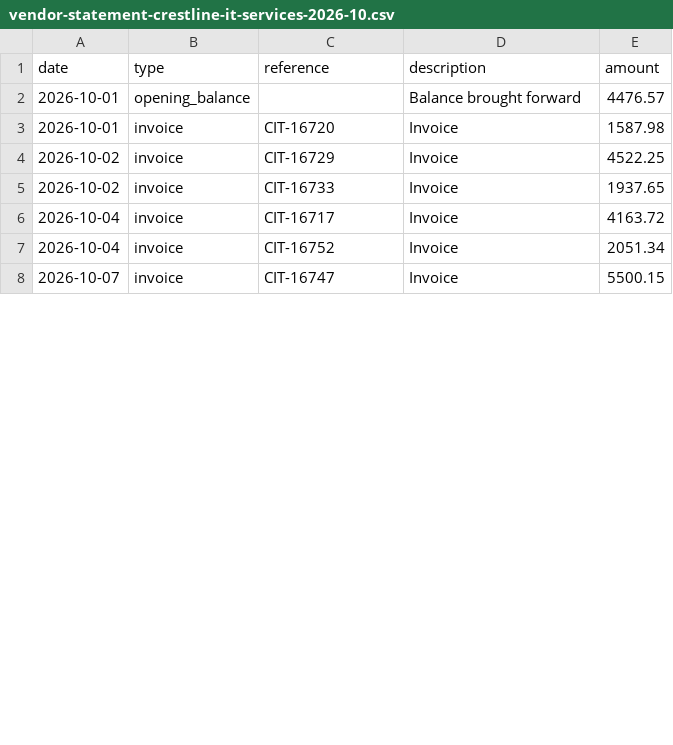
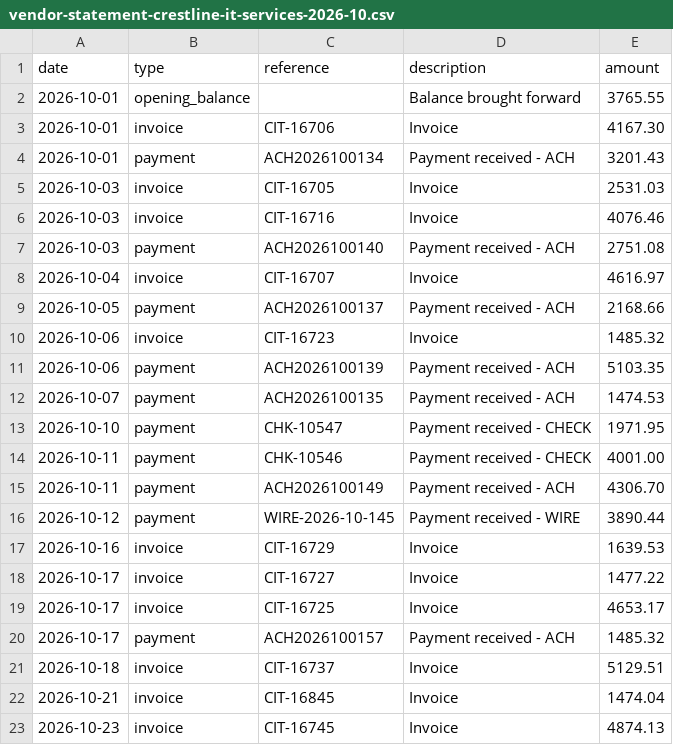
Before and after one commit to aiautomation0420/invoice-assistant-agent, a CSV file: samples/vendor-statement-crestline-it-services-2026-10.csv, drawn as a sheet; only a part is shown; the diff covers the shown part only.

```diff
--- a/samples/vendor-statement-crestline-it-services-2026-10.csv
+++ b/samples/vendor-statement-crestline-it-services-2026-10.csv
@@ -1,8 +1,23 @@
 date,type,reference,description,amount
-2026-10-01,opening_balance,,Balance brought forward,4476.57
-2026-10-01,invoice,CIT-16720,Invoice,1587.98
-2026-10-02,invoice,CIT-16729,Invoice,4522.25
-2026-10-02,invoice,CIT-16733,Invoice,1937.65
-2026-10-04,invoice,CIT-16717,Invoice,4163.72
-2026-10-04,invoice,CIT-16752,Invoice,2051.34
-2026-10-07,invoice,CIT-16747,Invoice,5500.15
+2026-10-01,opening_balance,,Balance brought forward,3765.55
+2026-10-01,invoice,CIT-16706,Invoice,4167.30
+2026-10-01,payment,ACH2026100134,Payment received - ACH,3201.43
+2026-10-03,invoice,CIT-16705,Invoice,2531.03
+2026-10-03,invoice,CIT-16716,Invoice,4076.46
+2026-10-03,payment,ACH2026100140,Payment received - ACH,2751.08
+2026-10-04,invoice,CIT-16707,Invoice,4616.97
+2026-10-05,payment,ACH2026100137,Payment received - ACH,2168.66
+2026-10-06,invoice,CIT-16723,Invoice,1485.32
+2026-10-06,payment,ACH2026100139,Payment received - ACH,5103.35
+2026-10-07,payment,ACH2026100135,Payment received - ACH,1474.53
+2026-10-10,payment,CHK-10547,Payment received - CHECK,1971.95
+2026-10-11,payment,CHK-10546,Payment received - CHECK,4001.00
+2026-10-11,payment,ACH2026100149,Payment received - ACH,4306.70
+2026-10-12,payment,WIRE-2026-10-145,Payment received - WIRE,3890.44
+2026-10-16,invoice,CIT-16729,Invoice,1639.53
+2026-10-17,invoice,CIT-16727,Invoice,1477.22
+2026-10-17,invoice,CIT-16725,Invoice,4653.17
+2026-10-17,payment,ACH2026100157,Payment received - ACH,1485.32
+2026-10-18,invoice,CIT-16737,Invoice,5129.51
+2026-10-21,invoice,CIT-16845,Invoice,1474.04
+2026-10-23,invoice,CIT-16745,Invoice,4874.13
```
Also changed, not shown: 9 removed rows and 25 edited cells elsewhere in this file, samples/bank-statement-2026-10.csv, samples/vendor-statement-northwind-office-supply-2026-10.csv, 13 other files.
